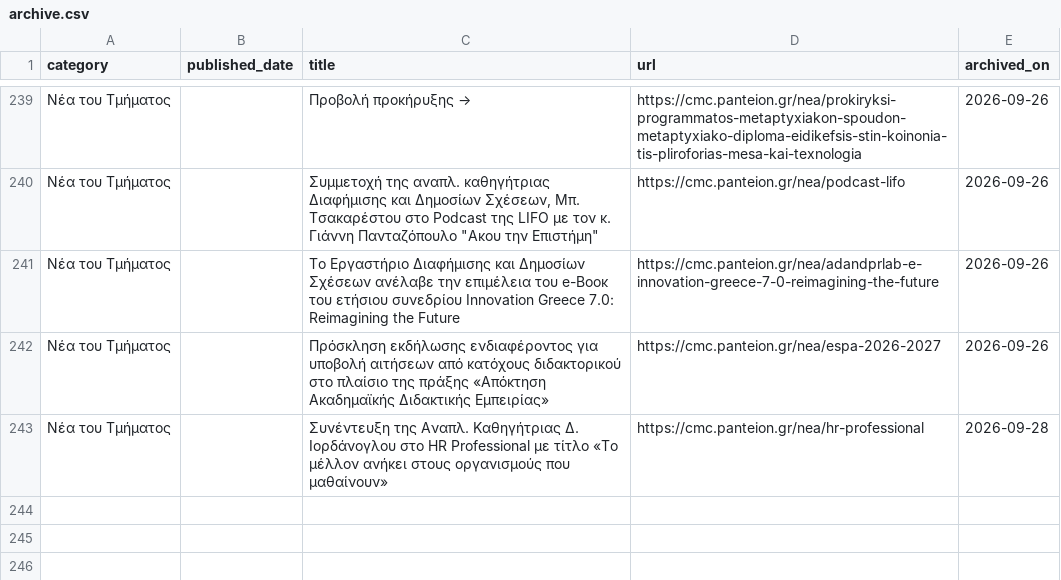
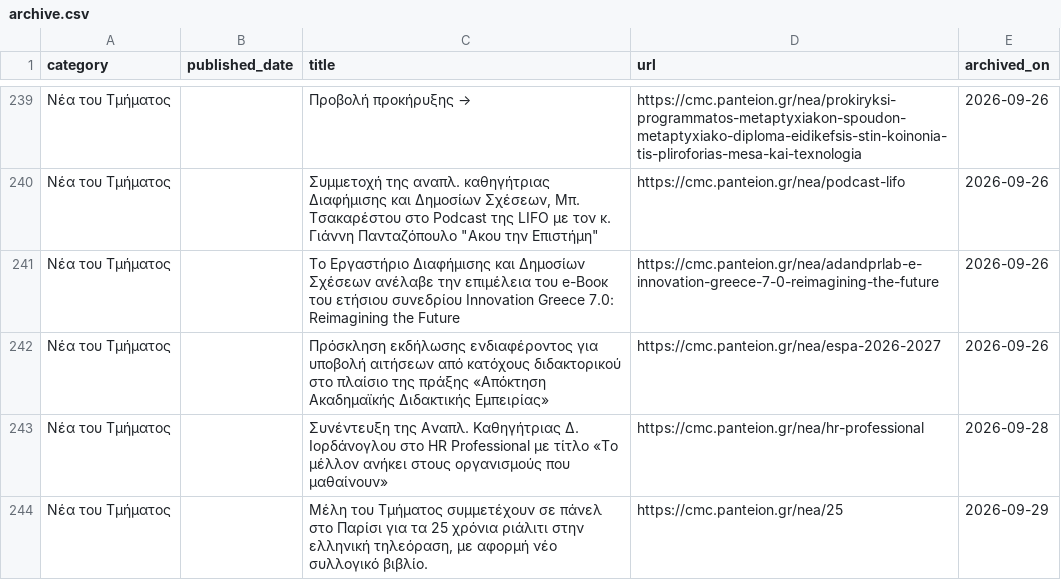
Before and after one commit to ddounas-demetres/cmc-announcements-archive, a CSV file: archive.csv, drawn as a sheet; only a part is shown, gaps mark what is left out; the diff names each change by its address in the sheet, - before the commit and + after, or states it on an @@ line.

```diff
--- a/archive.csv
+++ b/archive.csv
+row 244: Νέα του Τμήματος |  | Μέλη του Τμήματος συμμετέχουν σε πάνελ στο Παρίσι για τα 25 χρόνια ριάλιτι στην ελληνική τηλεόραση, με αφορμή νέο συλλογικό βιβλίο. | https://cmc.panteion.gr/nea/25 | 2026-09-29
```
